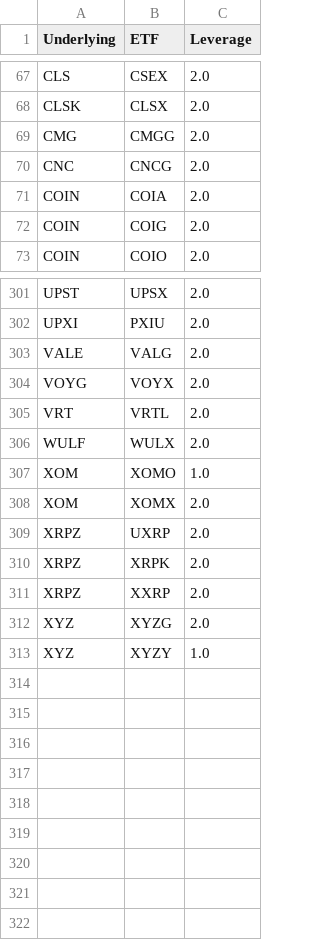
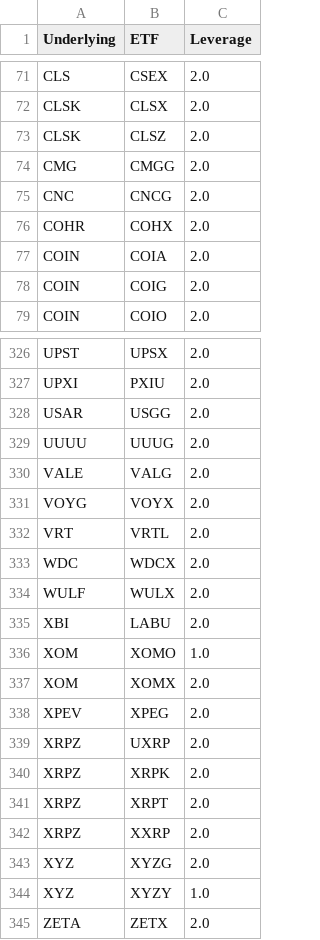
Before and after one commit to GoldmanDrew/ls-algo, a CSV file: notebooks/etf_universe.csv, drawn as a sheet; only a part is shown, gaps mark what is left out; the diff covers the shown part only.

```diff
--- a/notebooks/etf_universe.csv
+++ b/notebooks/etf_universe.csv
@@ -68,4 +72,6 @@ CLS,CSEX,2.0
 CLSK,CLSX,2.0
+CLSK,CLSZ,2.0
 CMG,CMGG,2.0
 CNC,CNCG,2.0
+COHR,COHX,2.0
 COIN,COIA,2.0
@@ -302,2 +327,4 @@ UPST,UPSX,2.0
 UPXI,PXIU,2.0
+USAR,USGG,2.0
+UUUU,UUUG,2.0
 VALE,VALG,2.0
@@ -305,7 +332,11 @@ VOYG,VOYX,2.0
 VRT,VRTL,2.0
+WDC,WDCX,2.0
 WULF,WULX,2.0
+XBI,LABU,2.0
 XOM,XOMO,1.0
 XOM,XOMX,2.0
+XPEV,XPEG,2.0
 XRPZ,UXRP,2.0
 XRPZ,XRPK,2.0
+XRPZ,XRPT,2.0
 XRPZ,XXRP,2.0
@@ -313 +344,2 @@ XYZ,XYZG,2.0
 XYZ,XYZY,1.0
+ZETA,ZETX,2.0
```
Also changed, not shown: 23 added rows elsewhere in this file, notebooks/all_pairs_with_betas.csv, notebooks/data/reports/net_exposure_by_underlying.csv, 14 other files.
